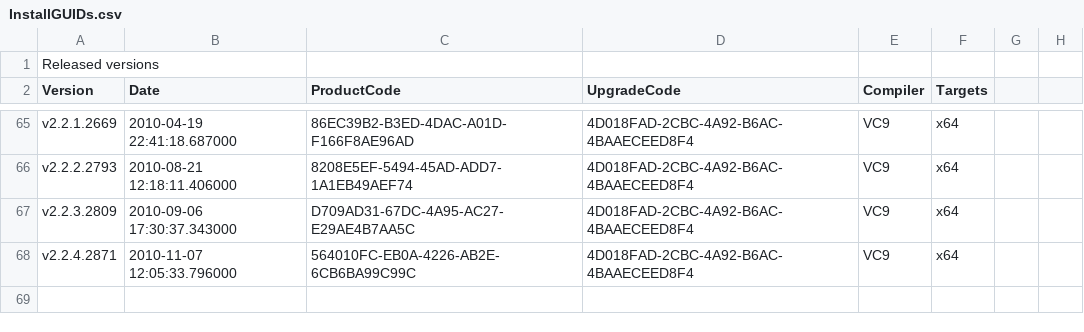
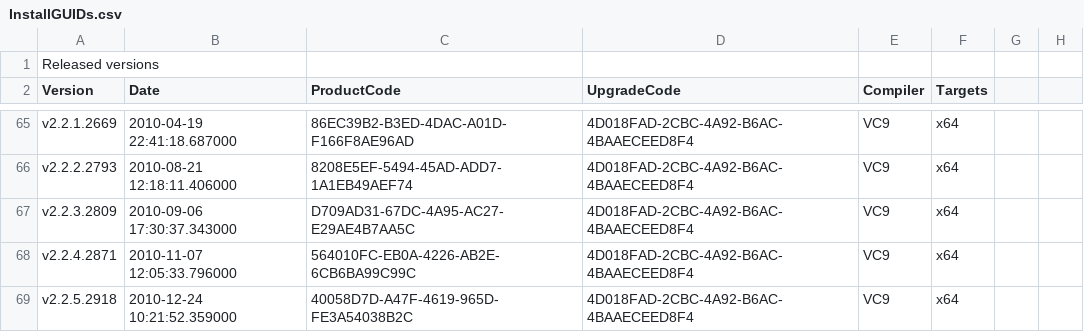
Before and after one commit to dconnet/AgilityBook, a CSV file: AgilityBook/Misc/InstallGUIDs.csv, drawn as a sheet; only a part is shown, gaps mark what is left out; the diff names each change by its address in the sheet, - before the commit and + after, or states it on an @@ line.

```diff
--- a/AgilityBook/Misc/InstallGUIDs.csv
+++ b/AgilityBook/Misc/InstallGUIDs.csv
+row 69: v2.2.5.2918 | 2010-12-24 10:21:52.359000 | 40058D7D-A47F-4619-965D-FE3A54038B2C | 4D018FAD-2CBC-4A92-B6AC-4BAAECEED8F4 | VC9 | x64
```
Also changed, not shown: 11 other files.
